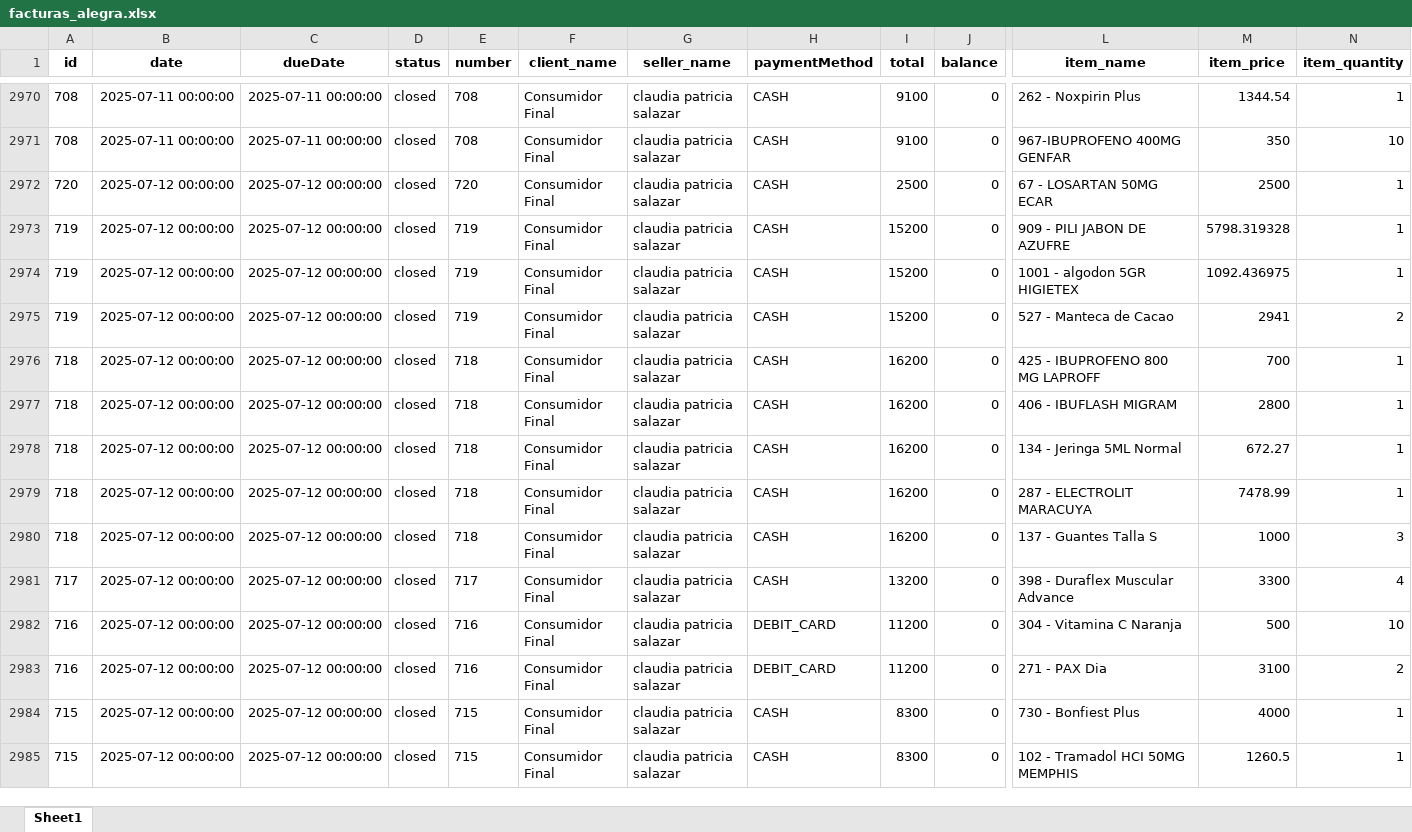
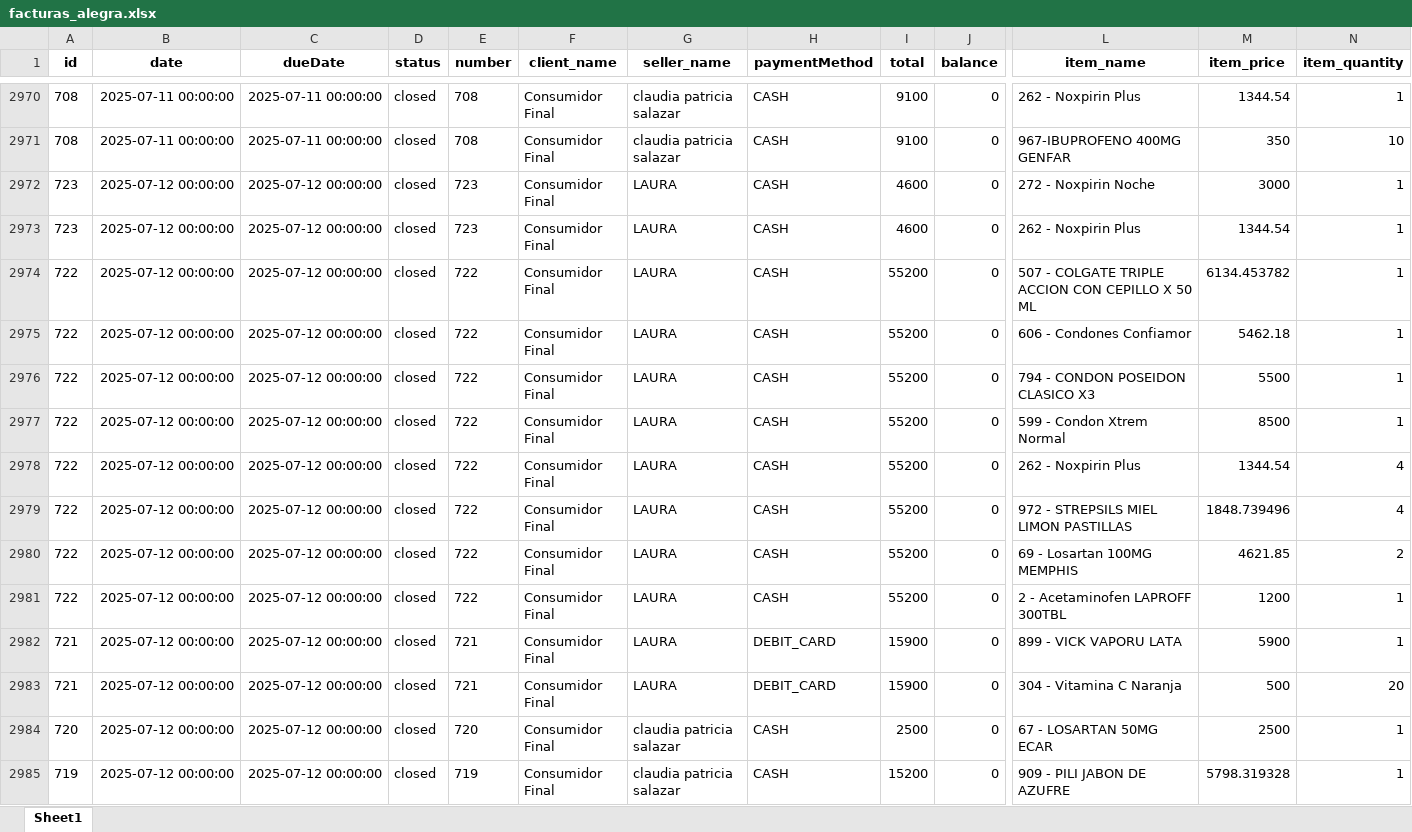
Before and after one commit to Sg0820/actualizar-facturas-alegra, an Excel workbook: facturas_alegra.xlsx, sheet Sheet1, drawn as a sheet; only a part is shown, gaps mark what is left out; the shorter side is filled out with more unchanged rows; values as stored, in another font and other column widths than the file's, no borders; rows hold the shown columns only; the diff names each change by its address in the sheet, - before the commit and + after, or states it on an @@ line.

```diff
--- a/facturas_alegra.xlsx (sheet Sheet1)
+++ b/facturas_alegra.xlsx (sheet Sheet1)
+row 2972: 723 | 2025-07-12 00:00:00 | 2025-07-12 00:00:00 | closed | 723 | Consumidor Final | LAURA | CASH | 4600 | 0 | 272 - Noxpirin Noche | 3000 | 1
+row 2973: 723 | 2025-07-12 00:00:00 | 2025-07-12 00:00:00 | closed | 723 | Consumidor Final | LAURA | CASH | 4600 | 0 | 262 - Noxpirin Plus | 1344.54 | 1
+row 2974: 722 | 2025-07-12 00:00:00 | 2025-07-12 00:00:00 | closed | 722 | Consumidor Final | LAURA | CASH | 55200 | 0 | 507 - COLGATE TRIPLE ACCION CON CEPILLO X 50 ML | 6134.453782 | 1
+row 2975: 722 | 2025-07-12 00:00:00 | 2025-07-12 00:00:00 | closed | 722 | Consumidor Final | LAURA | CASH | 55200 | 0 | 606 - Condones Confiamor | 5462.18 | 1
+row 2976: 722 | 2025-07-12 00:00:00 | 2025-07-12 00:00:00 | closed | 722 | Consumidor Final | LAURA | CASH | 55200 | 0 | 794 - CONDON POSEIDON CLASICO X3 | 5500 | 1
+row 2977: 722 | 2025-07-12 00:00:00 | 2025-07-12 00:00:00 | closed | 722 | Consumidor Final | LAURA | CASH | 55200 | 0 | 599 - Condon Xtrem Normal | 8500 | 1
+row 2978: 722 | 2025-07-12 00:00:00 | 2025-07-12 00:00:00 | closed | 722 | Consumidor Final | LAURA | CASH | 55200 | 0 | 262 - Noxpirin Plus | 1344.54 | 4
+row 2979: 722 | 2025-07-12 00:00:00 | 2025-07-12 00:00:00 | closed | 722 | Consumidor Final | LAURA | CASH | 55200 | 0 | 972 - STREPSILS MIEL LIMON PASTILLAS | 1848.739496 | 4
+row 2980: 722 | 2025-07-12 00:00:00 | 2025-07-12 00:00:00 | closed | 722 | Consumidor Final | LAURA | CASH | 55200 | 0 | 69 - Losartan 100MG MEMPHIS | 4621.85 | 2
+row 2981: 722 | 2025-07-12 00:00:00 | 2025-07-12 00:00:00 | closed | 722 | Consumidor Final | LAURA | CASH | 55200 | 0 | 2 - Acetaminofen LAPROFF 300TBL | 1200 | 1
+row 2982: 721 | 2025-07-12 00:00:00 | 2025-07-12 00:00:00 | closed | 721 | Consumidor Final | LAURA | DEBIT_CARD | 15900 | 0 | 899 - VICK VAPORU LATA | 5900 | 1
+row 2983: 721 | 2025-07-12 00:00:00 | 2025-07-12 00:00:00 | closed | 721 | Consumidor Final | LAURA | DEBIT_CARD | 15900 | 0 | 304 - Vitamina C Naranja | 500 | 20
```
Also changed, not shown: inventario_alegra.xlsx.
